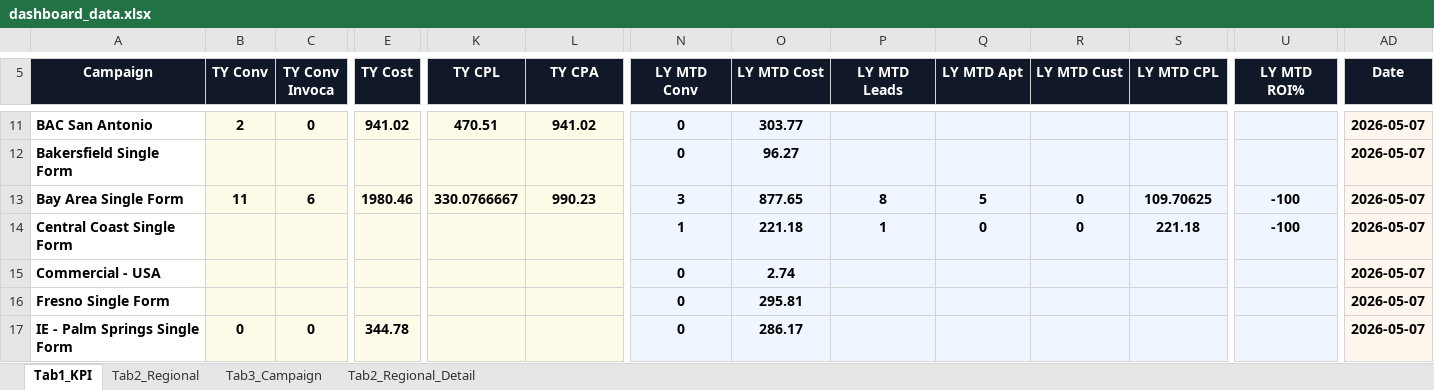
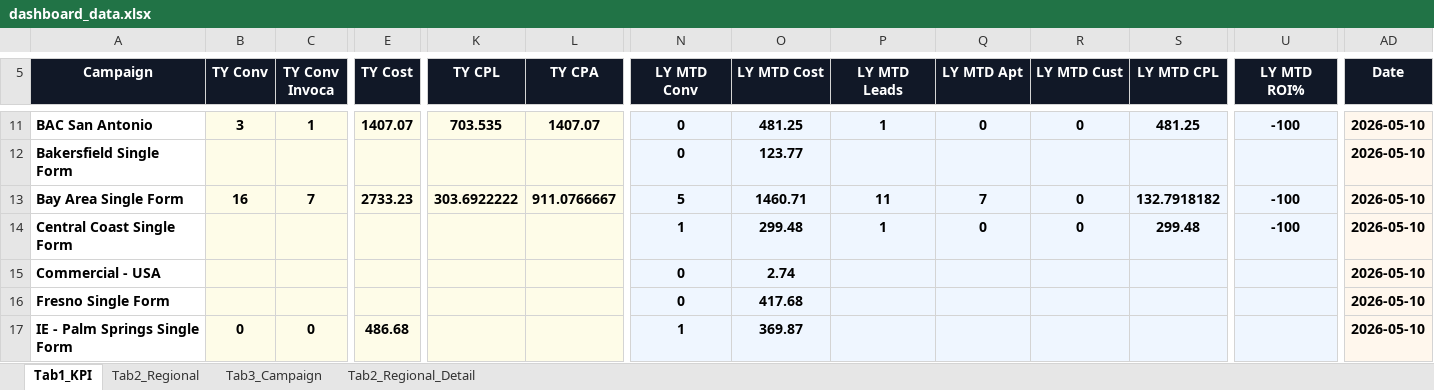
Before and after one commit to panpanlsw-ops/BIng-Dashboard, an Excel workbook: dashboard_data.xlsx, sheet Tab1_KPI, drawn as a sheet; only a part is shown, gaps mark what is left out; values as stored, in another font and other column widths than the file's, no borders; the diff covers the shown part only; the diff names each change by its address in the sheet, - before the commit and + after, or states it on an @@ line.

```diff
--- a/dashboard_data.xlsx (sheet Tab1_KPI)
+++ b/dashboard_data.xlsx (sheet Tab1_KPI)
-B11 (TY Conv): 2
+B11 (TY Conv): 3
-C11 (TY Conv Invoca): 0
+C11 (TY Conv Invoca): 1
-E11 (TY Cost): 941.02
+E11 (TY Cost): 1407.07
-K11 (TY CPL): 470.51
+K11 (TY CPL): 703.535
-L11 (TY CPA): 941.02
+L11 (TY CPA): 1407.07
-O11 (LY MTD Cost): 303.77
+O11 (LY MTD Cost): 481.25
-P11 (LY MTD Leads): (empty)
+P11 (LY MTD Leads): 1
-Q11 (LY MTD Apt): (empty)
+Q11 (LY MTD Apt): 0
-R11 (LY MTD Cust): (empty)
+R11 (LY MTD Cust): 0
-S11 (LY MTD CPL): (empty)
+S11 (LY MTD CPL): 481.25
-U11 (LY MTD ROI%): (empty)
+U11 (LY MTD ROI%): -100
-AD11:AD17 (Date): 2026-05-07
+AD11:AD17 (Date): 2026-05-10
-O12 (LY MTD Cost): 96.27
+O12 (LY MTD Cost): 123.77
-B13 (TY Conv): 11
+B13 (TY Conv): 16
-C13 (TY Conv Invoca): 6
+C13 (TY Conv Invoca): 7
-E13 (TY Cost): 1980.46
+E13 (TY Cost): 2733.23
-K13 (TY CPL): 330.0766667
+K13 (TY CPL): 303.6922222
-L13 (TY CPA): 990.23
+L13 (TY CPA): 911.0766667
-N13 (LY MTD Conv): 3
+N13 (LY MTD Conv): 5
-O13 (LY MTD Cost): 877.65
+O13 (LY MTD Cost): 1460.71
-P13 (LY MTD Leads): 8
+P13 (LY MTD Leads): 11
-Q13 (LY MTD Apt): 5
+Q13 (LY MTD Apt): 7
-S13 (LY MTD CPL): 109.70625
+S13 (LY MTD CPL): 132.7918182
-O14 (LY MTD Cost): 221.18
+O14 (LY MTD Cost): 299.48
-S14 (LY MTD CPL): 221.18
+S14 (LY MTD CPL): 299.48
-O16 (LY MTD Cost): 295.81
+O16 (LY MTD Cost): 417.68
-E17 (TY Cost): 344.78
+E17 (TY Cost): 486.68
-N17 (LY MTD Conv): 0
+N17 (LY MTD Conv): 1
-O17 (LY MTD Cost): 286.17
+O17 (LY MTD Cost): 369.87
```
Also changed, not shown: 133 edited cells elsewhere in this sheet, sheet Tab2_Regional_Detail, sheet Tab2_Regional, sheet Tab3_Campaign.
